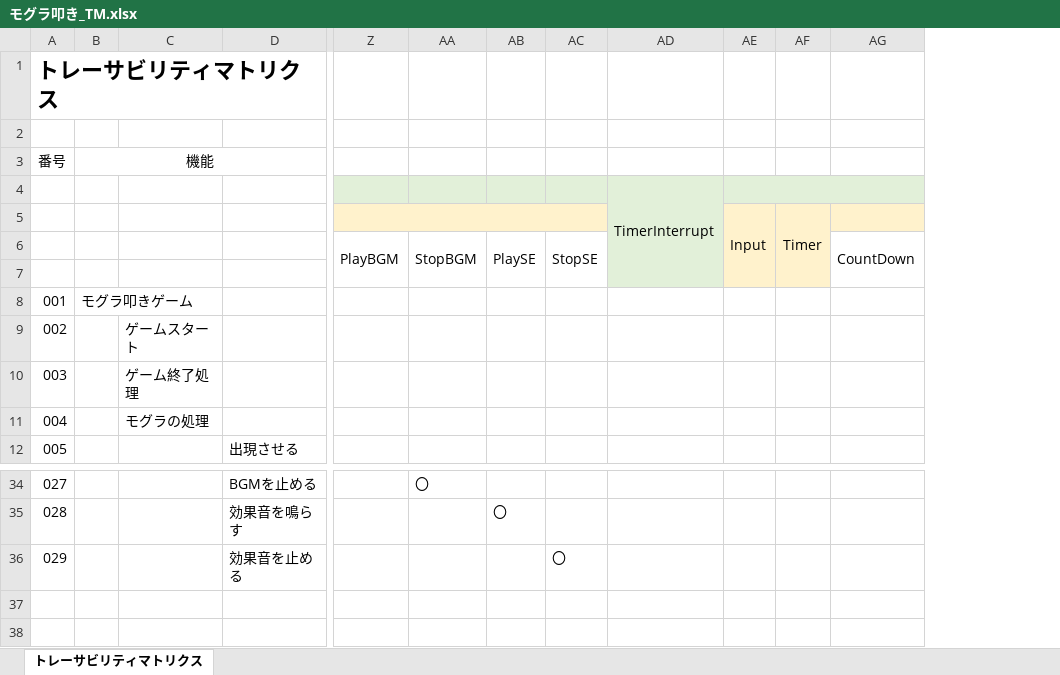
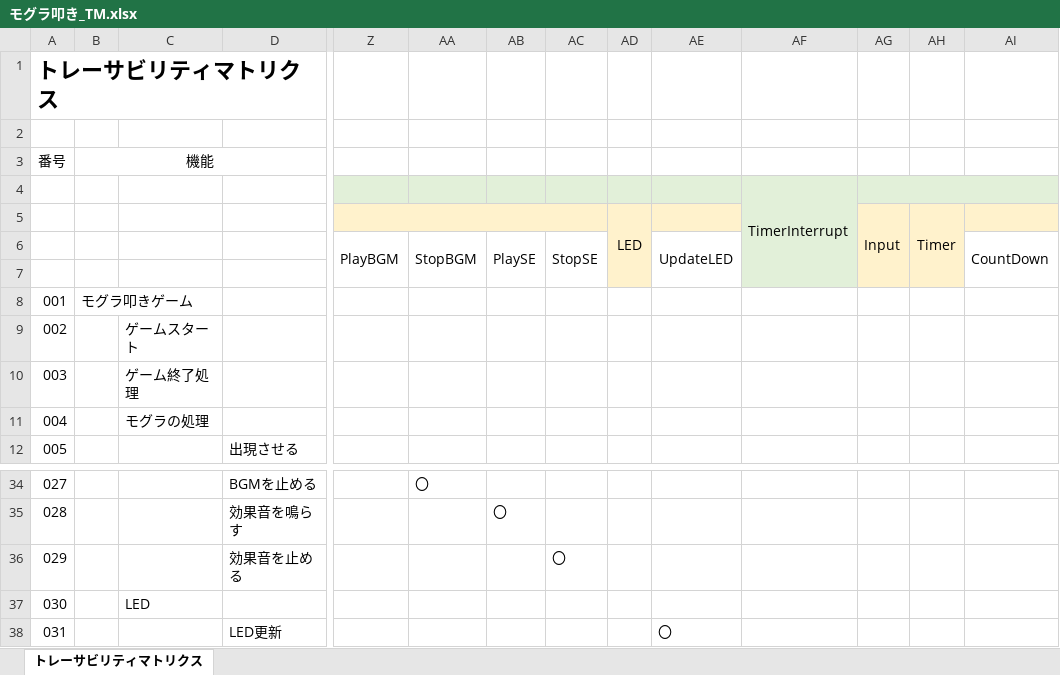
Before and after one commit to hakohumi/comp.train.whack-a-mole, an Excel workbook: 資料/設計書/モグラ叩き_TM.xlsx, sheet トレーサビリティマトリクス, drawn as a sheet; only a part is shown, gaps mark what is left out; values as stored, in another font and other column widths than the file's, no borders; rows hold the shown columns only; the diff names each change by its address in the sheet, - before the commit and + after, or states it on an @@ line.

Commit message:
TM LED 追記 #41

```diff
--- a/資料/設計書/モグラ叩き_TM.xlsx (sheet トレーサビリティマトリクス)
+++ b/資料/設計書/モグラ叩き_TM.xlsx (sheet トレーサビリティマトリクス)
+column AD, row 5: LED
+column AE, row 6: UpdateLED
+row 37: 030 |  | LED
+row 38: 031 |  |  | LED更新 |  |  |  |  |  | 〇
```
